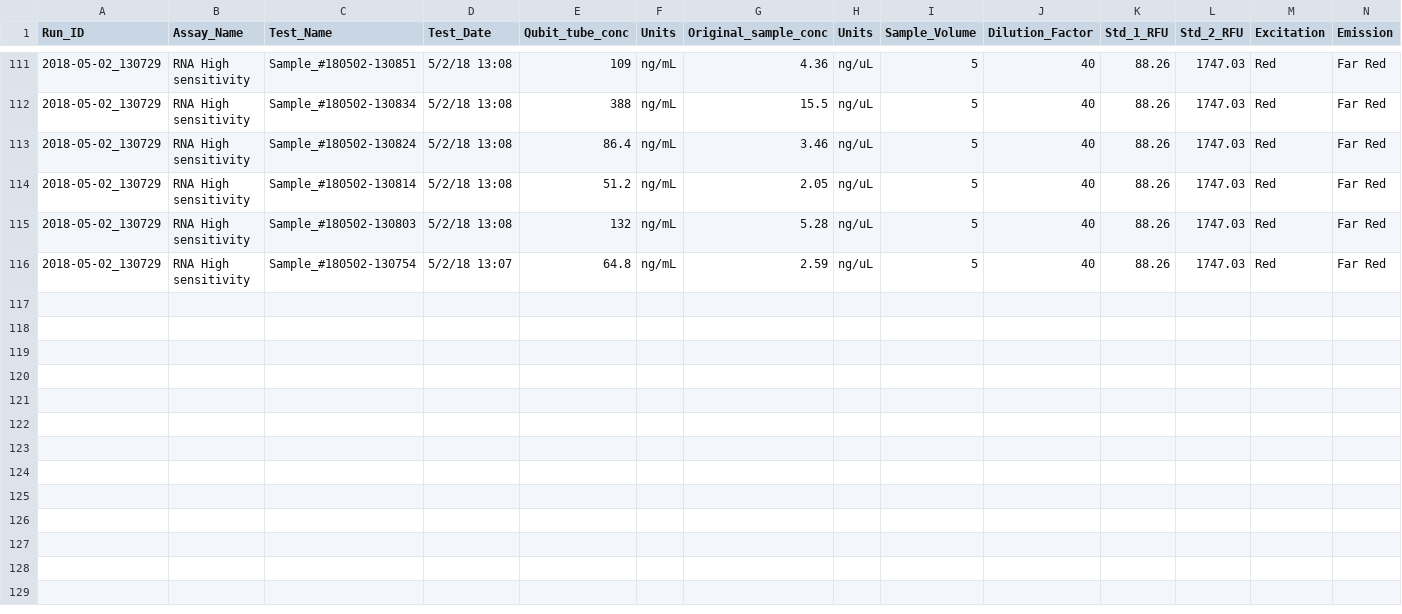
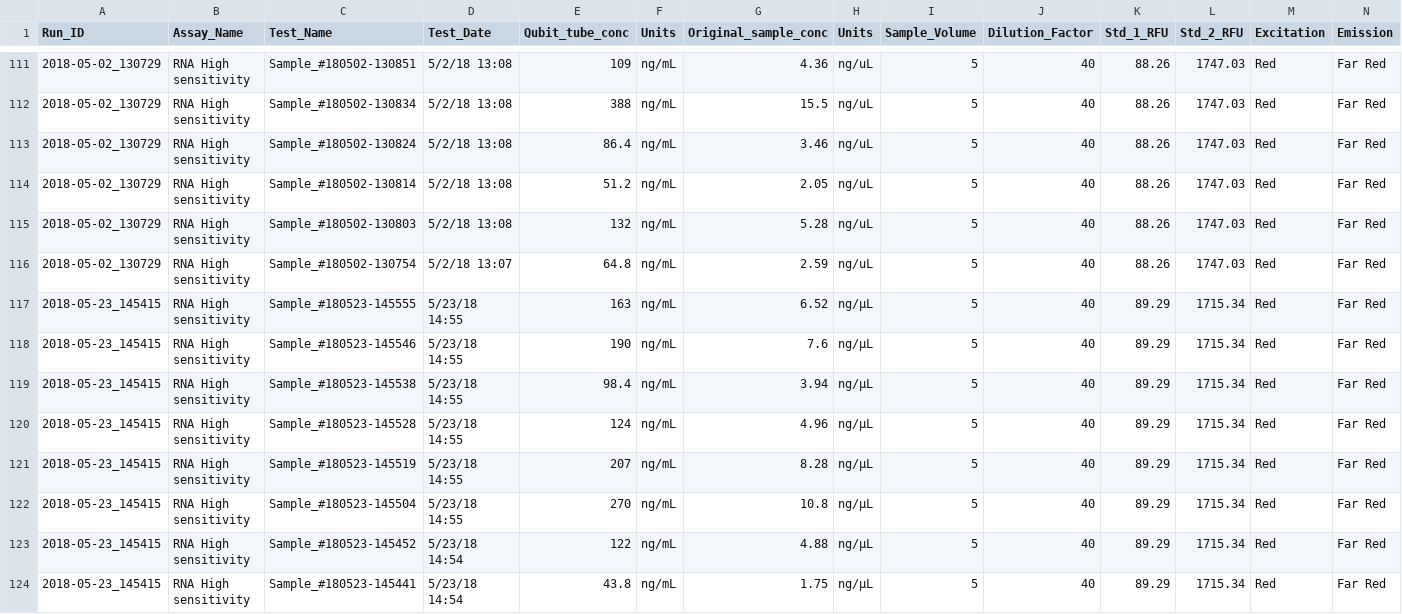
Before and after one commit to RobertsLab/project-crab, a CSV file: data/20180509-all-RNA-Qubit.csv, drawn as a sheet; only a part is shown, gaps mark what is left out; rows hold the shown columns only; the diff names each change by its address in the sheet, - before the commit and + after, or states it on an @@ line.

Commit message:
added qubit and tube # results
from yesterday's batch. can be combined with crab hemo collection data FRP number by tube number

```diff
--- a/data/20180509-all-RNA-Qubit.csv
+++ b/data/20180509-all-RNA-Qubit.csv
+row 117: 2018-05-23_145415 | RNA High sensitivity | Sample_#180523-145555 | 5/23/18 14:55 | 163 | ng/mL | 6.52 | ng/µL | 5 | 40 | 89.29 | 1715.34 | Red | Far Red
+row 118: 2018-05-23_145415 | RNA High sensitivity | Sample_#180523-145546 | 5/23/18 14:55 | 190 | ng/mL | 7.6 | ng/µL | 5 | 40 | 89.29 | 1715.34 | Red | Far Red
+row 119: 2018-05-23_145415 | RNA High sensitivity | Sample_#180523-145538 | 5/23/18 14:55 | 98.4 | ng/mL | 3.94 | ng/µL | 5 | 40 | 89.29 | 1715.34 | Red | Far Red
+row 120: 2018-05-23_145415 | RNA High sensitivity | Sample_#180523-145528 | 5/23/18 14:55 | 124 | ng/mL | 4.96 | ng/µL | 5 | 40 | 89.29 | 1715.34 | Red | Far Red
+row 121: 2018-05-23_145415 | RNA High sensitivity | Sample_#180523-145519 | 5/23/18 14:55 | 207 | ng/mL | 8.28 | ng/µL | 5 | 40 | 89.29 | 1715.34 | Red | Far Red
+row 122: 2018-05-23_145415 | RNA High sensitivity | Sample_#180523-145504 | 5/23/18 14:55 | 270 | ng/mL | 10.8 | ng/µL | 5 | 40 | 89.29 | 1715.34 | Red | Far Red
+row 123: 2018-05-23_145415 | RNA High sensitivity | Sample_#180523-145452 | 5/23/18 14:54 | 122 | ng/mL | 4.88 | ng/µL | 5 | 40 | 89.29 | 1715.34 | Red | Far Red
+row 124: 2018-05-23_145415 | RNA High sensitivity | Sample_#180523-145441 | 5/23/18 14:54 | 43.8 | ng/mL | 1.75 | ng/µL | 5 | 40 | 89.29 | 1715.34 | Red | Far Red
```
